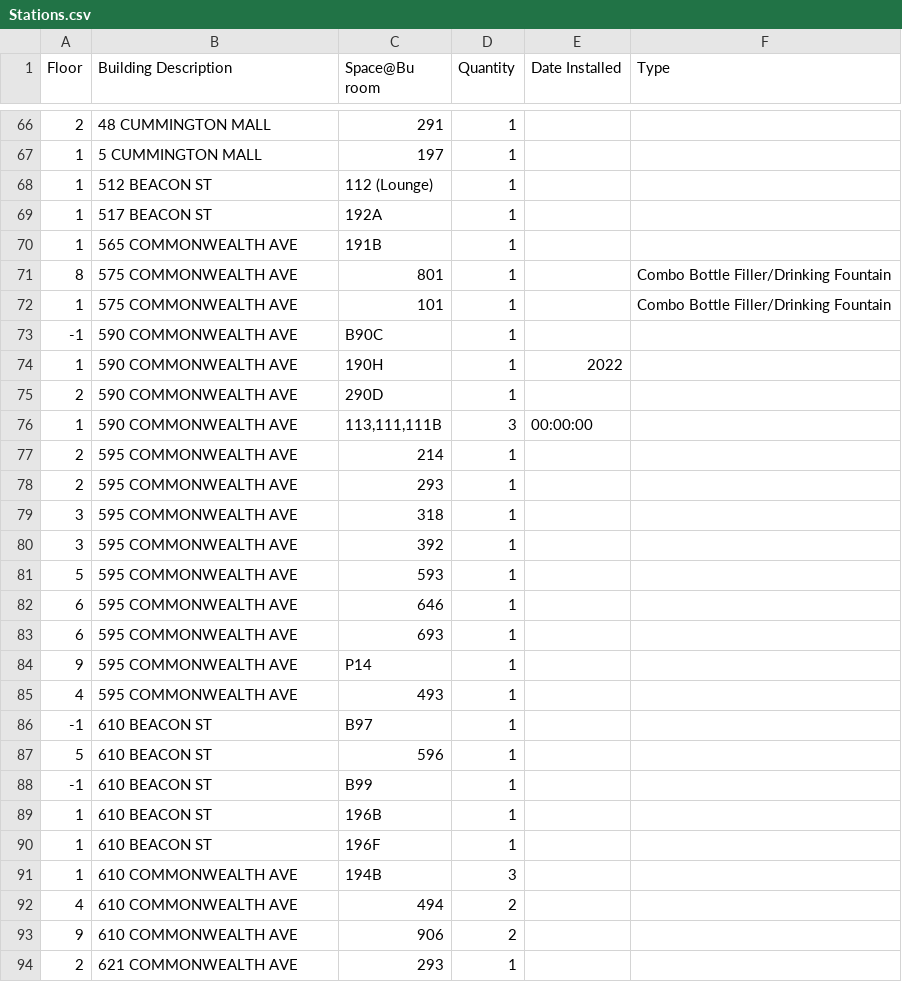
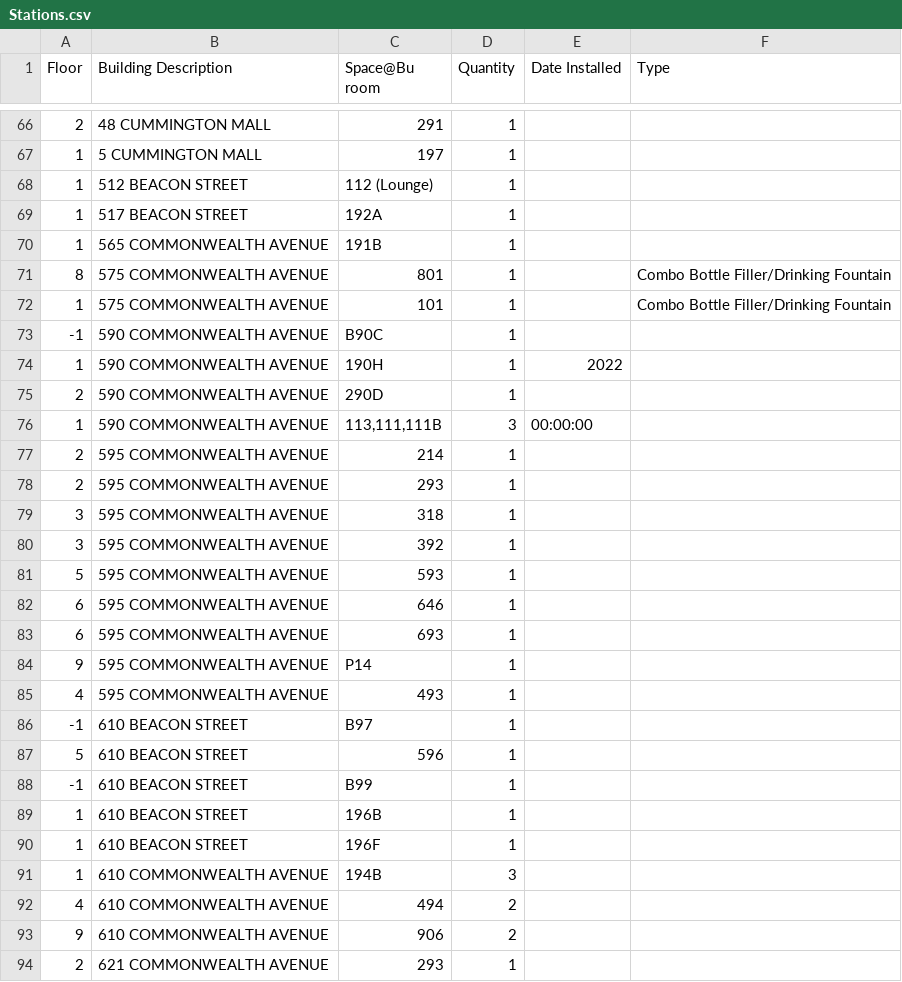
Before and after one commit to BU-Spark/ds-bu-sustainability-water, a CSV file: sp24-team-c/data/Stations.csv, drawn as a sheet; only a part is shown, gaps mark what is left out; the diff covers the shown part only.

```diff
--- a/sp24-team-c/data/Stations.csv
+++ b/sp24-team-c/data/Stations.csv
@@ -67,28 +67,28 @@ Floor,Building Description,Space@Bu room,Quantity,Date Installed,Type
 1,5 CUMMINGTON MALL,197,1,,
-1,512 BEACON ST,112 (Lounge),1,,
-1,517 BEACON ST,192A,1,,
-1,565 COMMONWEALTH AVE,191B,1,,
-8,575 COMMONWEALTH AVE,801,1,,Combo Bottle Filler/Drinking Fountain
-1,575 COMMONWEALTH AVE,101,1,,Combo Bottle Filler/Drinking Fountain
--1,590 COMMONWEALTH AVE,B90C,1,,
-1,590 COMMONWEALTH AVE,190H,1,2022,
-2,590 COMMONWEALTH AVE,290D,1,,
-1,590 COMMONWEALTH AVE,"113,111,111B",3,00:00:00,
-2,595 COMMONWEALTH AVE,214,1,,
-2,595 COMMONWEALTH AVE,293,1,,
-3,595 COMMONWEALTH AVE,318,1,,
-3,595 COMMONWEALTH AVE,392,1,,
-5,595 COMMONWEALTH AVE,593,1,,
-6,595 COMMONWEALTH AVE,646,1,,
-6,595 COMMONWEALTH AVE,693,1,,
-9,595 COMMONWEALTH AVE,P14,1,,
-4,595 COMMONWEALTH AVE,493,1,,
--1,610 BEACON ST,B97,1,,
-5,610 BEACON ST,596,1,,
--1,610 BEACON ST,B99,1,,
-1,610 BEACON ST,196B,1,,
-1,610 BEACON ST,196F,1,,
-1,610 COMMONWEALTH AVE,194B,3,,
-4,610 COMMONWEALTH AVE,494,2,,
-9,610 COMMONWEALTH AVE,906,2,,
-2,621 COMMONWEALTH AVE,293,1,,
+1,512 BEACON STREET,112 (Lounge),1,,
+1,517 BEACON STREET,192A,1,,
+1,565 COMMONWEALTH AVENUE,191B,1,,
+8,575 COMMONWEALTH AVENUE,801,1,,Combo Bottle Filler/Drinking Fountain
+1,575 COMMONWEALTH AVENUE,101,1,,Combo Bottle Filler/Drinking Fountain
+-1,590 COMMONWEALTH AVENUE,B90C,1,,
+1,590 COMMONWEALTH AVENUE,190H,1,2022,
+2,590 COMMONWEALTH AVENUE,290D,1,,
+1,590 COMMONWEALTH AVENUE,"113,111,111B",3,00:00:00,
+2,595 COMMONWEALTH AVENUE,214,1,,
+2,595 COMMONWEALTH AVENUE,293,1,,
+3,595 COMMONWEALTH AVENUE,318,1,,
+3,595 COMMONWEALTH AVENUE,392,1,,
+5,595 COMMONWEALTH AVENUE,593,1,,
+6,595 COMMONWEALTH AVENUE,646,1,,
+6,595 COMMONWEALTH AVENUE,693,1,,
+9,595 COMMONWEALTH AVENUE,P14,1,,
+4,595 COMMONWEALTH AVENUE,493,1,,
+-1,610 BEACON STREET,B97,1,,
+5,610 BEACON STREET,596,1,,
+-1,610 BEACON STREET,B99,1,,
+1,610 BEACON STREET,196B,1,,
+1,610 BEACON STREET,196F,1,,
+1,610 COMMONWEALTH AVENUE,194B,3,,
+4,610 COMMONWEALTH AVENUE,494,2,,
+9,610 COMMONWEALTH AVENUE,906,2,,
+2,621 COMMONWEALTH AVENUE,293,1,,
```
Also changed, not shown: 140 edited cells elsewhere in this file, sp24-team-c/data/foot_traffic_minus_covered_floors.csv, 2 other files.
